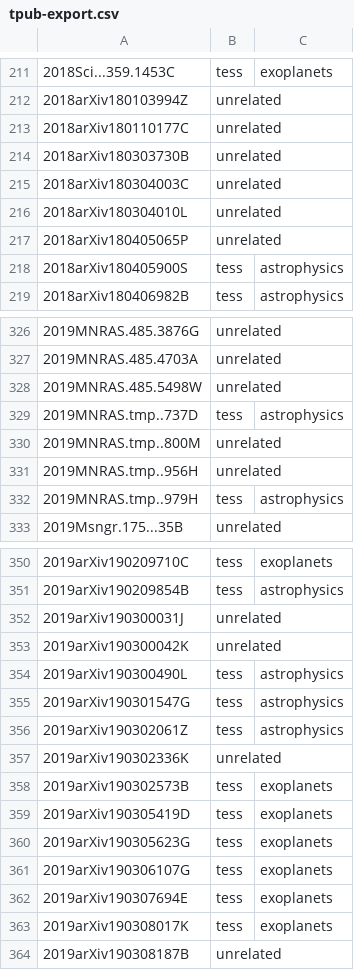
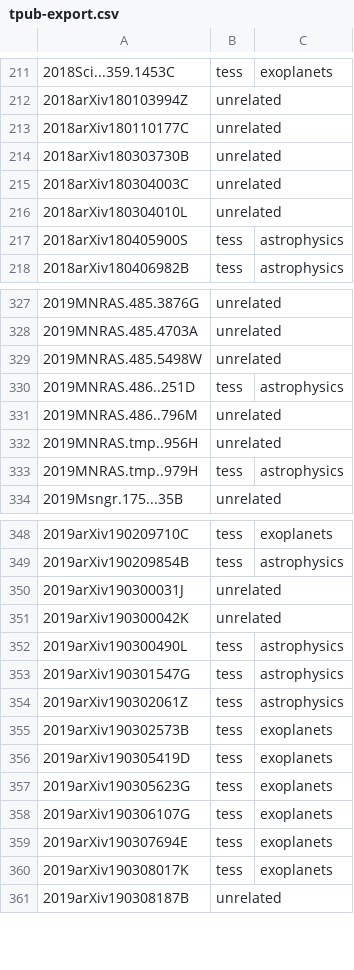
Before and after one commit to tessgi/tpub, a CSV file: data/tpub-export.csv, drawn as a sheet; only a part is shown, gaps mark what is left out; the diff covers the shown part only.

```diff
--- a/data/tpub-export.csv
+++ b/data/tpub-export.csv
@@ -216,3 +216,2 @@
 2018arXiv180304010L,unrelated,
-2018arXiv180405065P,unrelated,
 2018arXiv180405900S,tess,astrophysics
@@ -328,4 +329,4 @@
 2019MNRAS.485.5498W,unrelated,
-2019MNRAS.tmp..737D,tess,astrophysics
-2019MNRAS.tmp..800M,unrelated,
+2019MNRAS.486..251D,tess,astrophysics
+2019MNRAS.486..796M,unrelated,
 2019MNRAS.tmp..956H,unrelated,
@@ -356,3 +354,2 @@
 2019arXiv190302061Z,tess,astrophysics
-2019arXiv190302336K,unrelated,
 2019arXiv190302573B,tess,exoplanets
```
Also changed, not shown: 3 added rows and 6 removed rows elsewhere in this file, 1 other file.
